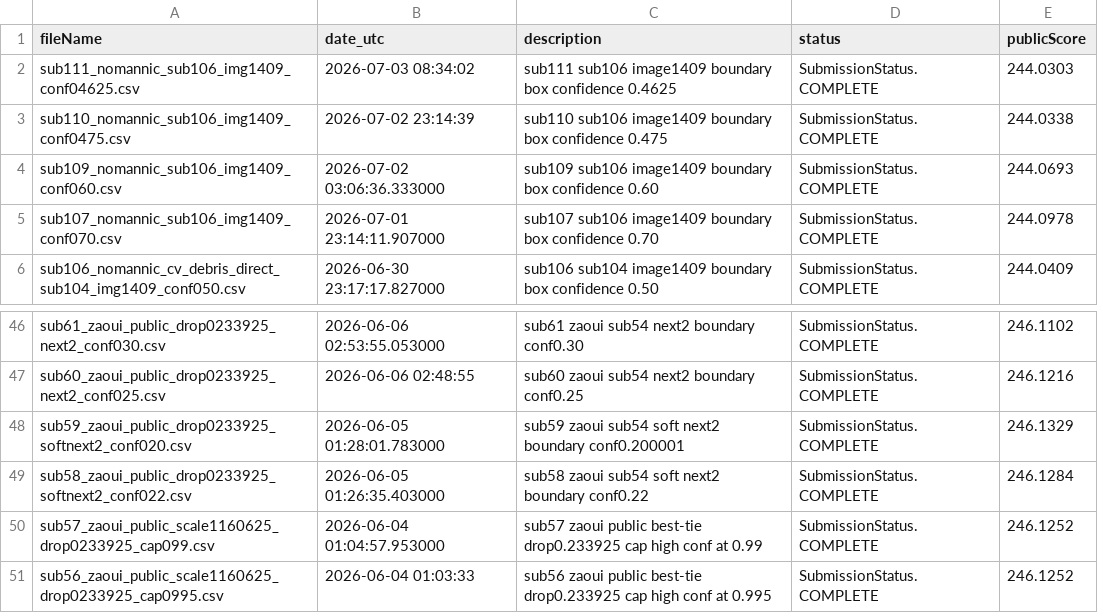
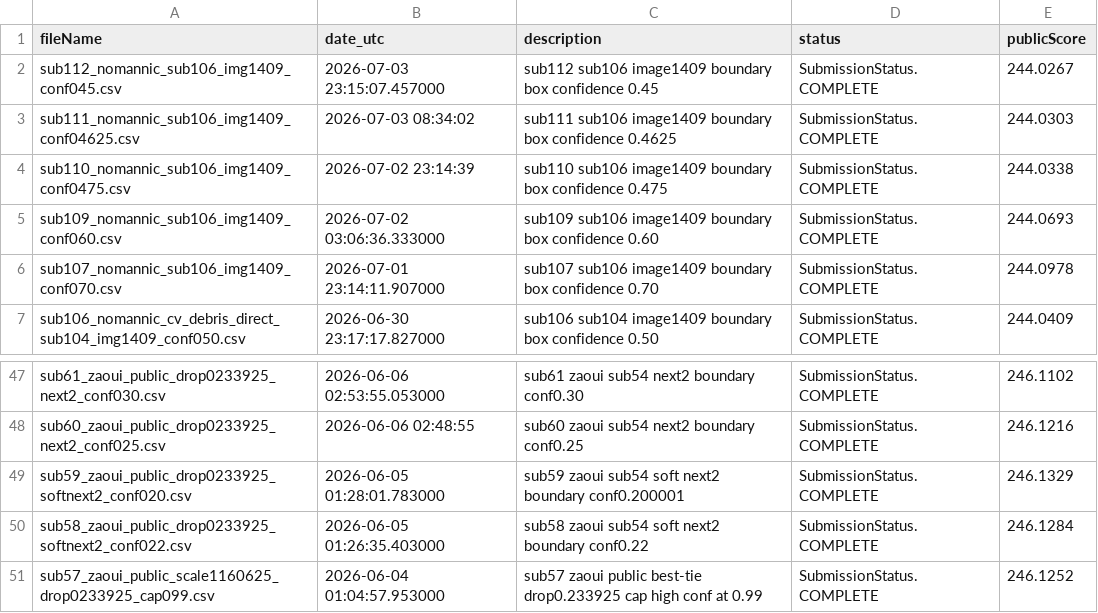
Before and after one commit to Beiciccc/neural-debris-removal-experiments, a CSV file: records/submission_history.csv, drawn as a sheet; only a part is shown, gaps mark what is left out.

Commit message:
Update experiment records

```diff
--- a/records/submission_history.csv
+++ b/records/submission_history.csv
@@ -1,2 +1,3 @@
 fileName,date_utc,description,status,publicScore
+sub112_nomannic_sub106_img1409_conf045.csv,2026-07-03 23:15:07.457000,sub112 sub106 image1409 boundary box confidence 0.45,SubmissionStatus.COMPLETE,244.0267
 sub111_nomannic_sub106_img1409_conf04625.csv,2026-07-03 08:34:02,sub111 sub106 image1409 boundary box confidence 0.4625,SubmissionStatus.COMPLETE,244.0303
@@ -50,2 +51 @@ sub58_zaoui_public_drop0233925_softnext2_conf022.csv,2026-06-05 01:26:35.403000,
 sub57_zaoui_public_scale1160625_drop0233925_cap099.csv,2026-06-04 01:04:57.953000,sub57 zaoui public best-tie drop0.233925 cap high conf at 0.99,SubmissionStatus.COMPLETE,246.1252
-sub56_zaoui_public_scale1160625_drop0233925_cap0995.csv,2026-06-04 01:03:33,sub56 zaoui public best-tie drop0.233925 cap high conf at 0.995,SubmissionStatus.COMPLETE,246.1252
```
Also changed, not shown: 2 other files.
